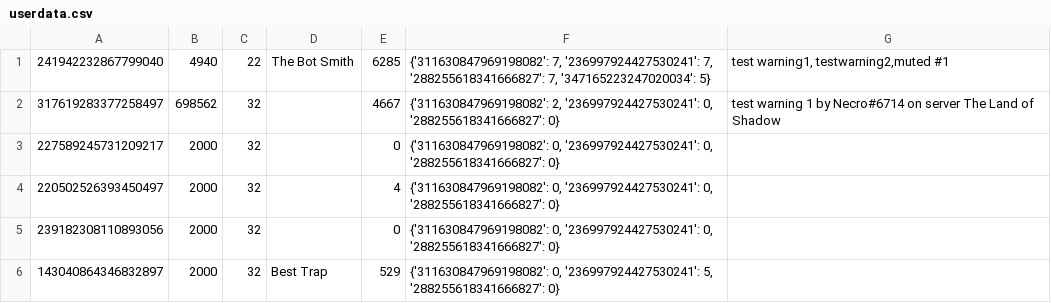
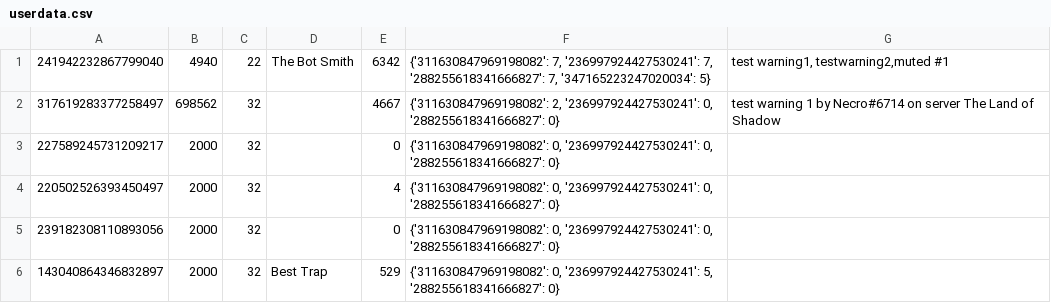
Before and after one commit to SpyLegendsYT/necrobot, a CSV file: rings/botdata/userdata.csv, drawn as a sheet; only a part is shown.

```diff
--- a/rings/botdata/userdata.csv
+++ b/rings/botdata/userdata.csv
@@ -1,2 +1,2 @@
-241942232867799040,4940,22,The Bot Smith,6285,"{'311630847969198082': 7, '236997924427530241': 7, '288255618341666827': 7, '347165223247020034': 5}","test warning1, testwarning2,muted #1"
+241942232867799040,4940,22,The Bot Smith,6342,"{'311630847969198082': 7, '236997924427530241': 7, '288255618341666827': 7, '347165223247020034': 5}","test warning1, testwarning2,muted #1"
 317619283377258497,698562,32, ,4667,"{'311630847969198082': 2, '236997924427530241': 0, '288255618341666827': 0}",test warning 1 by Necro#6714 on server The Land of Shadow
```
Also changed, not shown: 5 other files.
